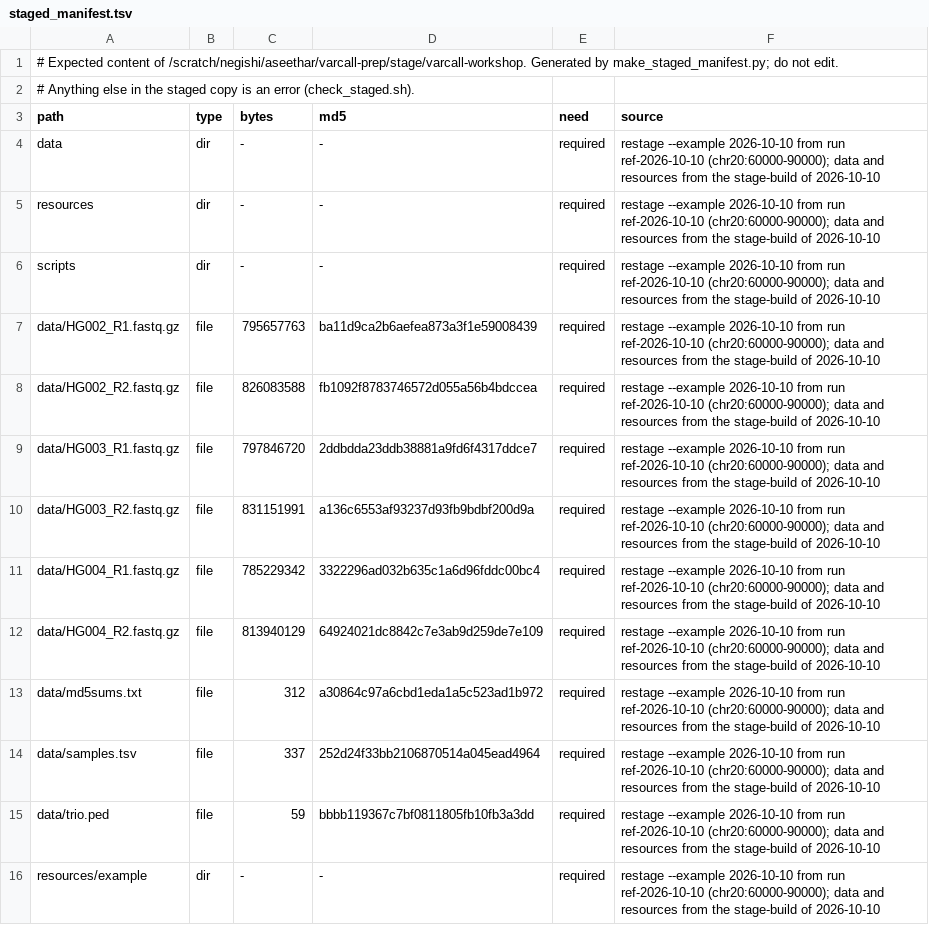
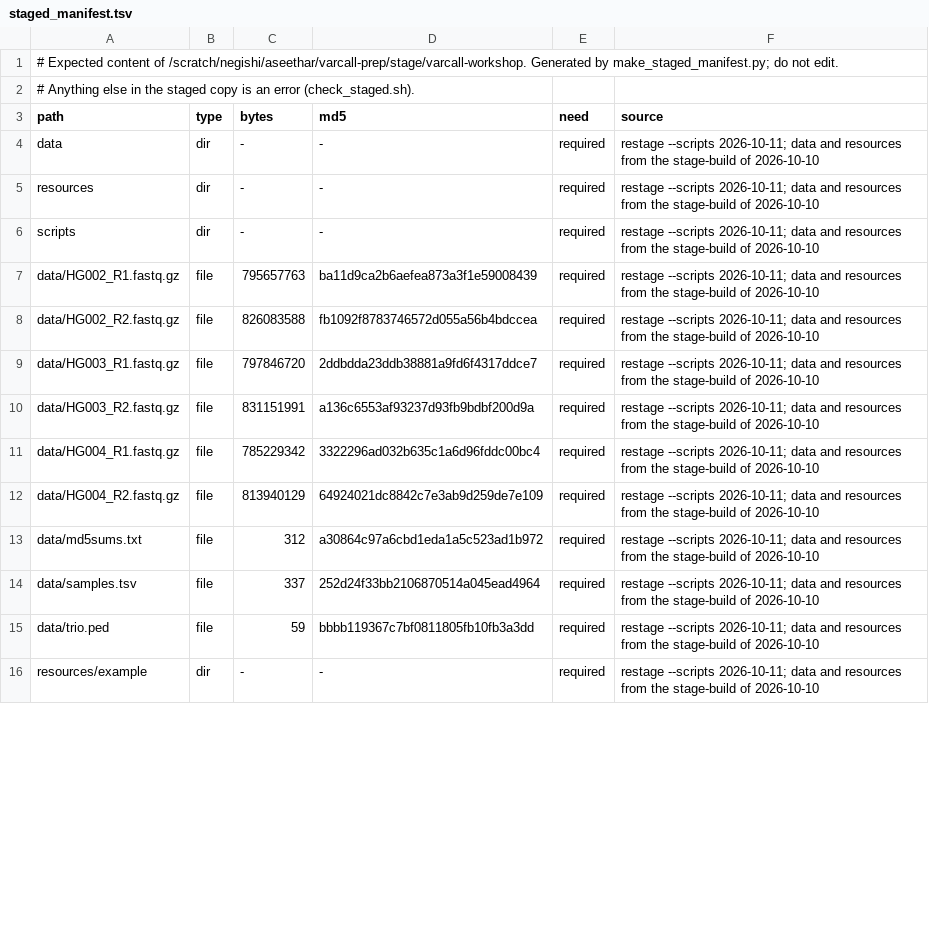
Before and after one commit to rcac-bioinformatics/variant-calling, a TSV file: negishi-run/staged_manifest.tsv, drawn as a sheet; only a part is shown; the diff covers the shown part only.

Commit message:
P5: Episodes 5A and 6, run kit v2, Episode 3-4 corrections; RTG_MEM and single-task live path

```diff
--- a/negishi-run/staged_manifest.tsv
+++ b/negishi-run/staged_manifest.tsv
@@ -3,14 +3,14 @@
 path	type	bytes	md5	need	source
-data	dir	-	-	required	restage --example 2026-10-10 from run ref-2026-10-10 (chr20:60000-90000); data and resources from the stage-build of 2026-10-10
-resources	dir	-	-	required	restage --example 2026-10-10 from run ref-2026-10-10 (chr20:60000-90000); data and resources from the stage-build of 2026-10-10
-scripts	dir	-	-	required	restage --example 2026-10-10 from run ref-2026-10-10 (chr20:60000-90000); data and resources from the stage-build of 2026-10-10
-data/HG002_R1.fastq.gz	file	795657763	ba11d9ca2b6aefea873a3f1e59008439	required	restage --example 2026-10-10 from run ref-2026-10-10 (chr20:60000-90000); data and resources from the stage-build of 2026-10-10
-data/HG002_R2.fastq.gz	file	826083588	fb1092f8783746572d055a56b4bdccea	required	restage --example 2026-10-10 from run ref-2026-10-10 (chr20:60000-90000); data and resources from the stage-build of 2026-10-10
-data/HG003_R1.fastq.gz	file	797846720	2ddbdda23ddb38881a9fd6f4317ddce7	required	restage --example 2026-10-10 from run ref-2026-10-10 (chr20:60000-90000); data and resources from the stage-build of 2026-10-10
-data/HG003_R2.fastq.gz	file	831151991	a136c6553af93237d93fb9bdbf200d9a	required	restage --example 2026-10-10 from run ref-2026-10-10 (chr20:60000-90000); data and resources from the stage-build of 2026-10-10
-data/HG004_R1.fastq.gz	file	785229342	3322296ad032b635c1a6d96fddc00bc4	required	restage --example 2026-10-10 from run ref-2026-10-10 (chr20:60000-90000); data and resources from the stage-build of 2026-10-10
-data/HG004_R2.fastq.gz	file	813940129	64924021dc8842c7e3ab9d259de7e109	required	restage --example 2026-10-10 from run ref-2026-10-10 (chr20:60000-90000); data and resources from the stage-build of 2026-10-10
-data/md5sums.txt	file	312	a30864c97a6cbd1eda1a5c523ad1b972	required	restage --example 2026-10-10 from run ref-2026-10-10 (chr20:60000-90000); data and resources from the stage-build of 2026-10-10
-data/samples.tsv	file	337	252d24f33bb2106870514a045ead4964	required	restage --example 2026-10-10 from run ref-2026-10-10 (chr20:60000-90000); data and resources from the stage-build of 2026-10-10
-data/trio.ped	file	59	bbbb119367c7bf0811805fb10fb3a3dd	required	restage --example 2026-10-10 from run ref-2026-10-10 (chr20:60000-90000); data and resources from the stage-build of 2026-10-10
-resources/example	dir	-	-	required	restage --example 2026-10-10 from run ref-2026-10-10 (chr20:60000-90000); data and resources from the stage-build of 2026-10-10
+data	dir	-	-	required	restage --scripts 2026-10-11; data and resources from the stage-build of 2026-10-10
+resources	dir	-	-	required	restage --scripts 2026-10-11; data and resources from the stage-build of 2026-10-10
+scripts	dir	-	-	required	restage --scripts 2026-10-11; data and resources from the stage-build of 2026-10-10
+data/HG002_R1.fastq.gz	file	795657763	ba11d9ca2b6aefea873a3f1e59008439	required	restage --scripts 2026-10-11; data and resources from the stage-build of 2026-10-10
+data/HG002_R2.fastq.gz	file	826083588	fb1092f8783746572d055a56b4bdccea	required	restage --scripts 2026-10-11; data and resources from the stage-build of 2026-10-10
+data/HG003_R1.fastq.gz	file	797846720	2ddbdda23ddb38881a9fd6f4317ddce7	required	restage --scripts 2026-10-11; data and resources from the stage-build of 2026-10-10
+data/HG003_R2.fastq.gz	file	831151991	a136c6553af93237d93fb9bdbf200d9a	required	restage --scripts 2026-10-11; data and resources from the stage-build of 2026-10-10
+data/HG004_R1.fastq.gz	file	785229342	3322296ad032b635c1a6d96fddc00bc4	required	restage --scripts 2026-10-11; data and resources from the stage-build of 2026-10-10
+data/HG004_R2.fastq.gz	file	813940129	64924021dc8842c7e3ab9d259de7e109	required	restage --scripts 2026-10-11; data and resources from the stage-build of 2026-10-10
+data/md5sums.txt	file	312	a30864c97a6cbd1eda1a5c523ad1b972	required	restage --scripts 2026-10-11; data and resources from the stage-build of 2026-10-10
+data/samples.tsv	file	337	252d24f33bb2106870514a045ead4964	required	restage --scripts 2026-10-11; data and resources from the stage-build of 2026-10-10
+data/trio.ped	file	59	bbbb119367c7bf0811805fb10fb3a3dd	required	restage --scripts 2026-10-11; data and resources from the stage-build of 2026-10-10
+resources/example	dir	-	-	required	restage --scripts 2026-10-11; data and resources from the stage-build of 2026-10-10
```
Also changed, not shown: 32 edited cells elsewhere in this file, negishi-run/anchors.tsv, negishi-run/staged_results_manifest.tsv, 20 other files.
